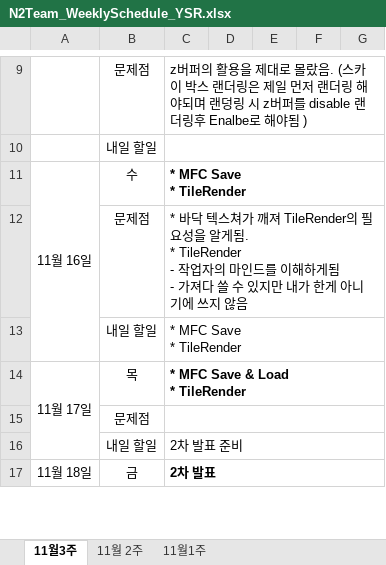
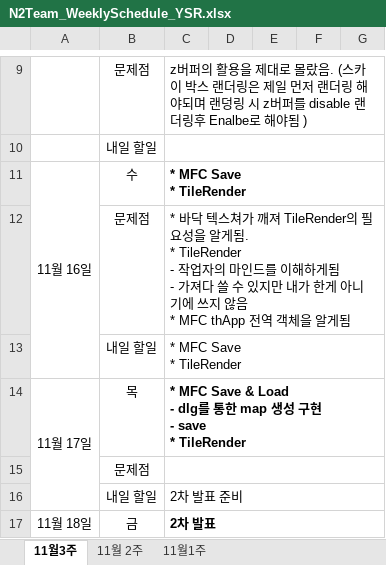
Before and after one commit to TomLeeLive/enpgame, an Excel workbook: doc/_meeting_weekly_doc/N2Team_WeeklySchedule_YSR.xlsx, sheet 11월3주, drawn as a sheet; only a part is shown, gaps mark what is left out; values as stored, in another font and other column widths than the file's, no borders; ↵ is a line break in a cell; the diff names each change by its address in the sheet, - before the commit and + after, or states it on an @@ line.

Commit message:
[map] tool save

```diff
--- a/doc/_meeting_weekly_doc/N2Team_WeeklySchedule_YSR.xlsx (sheet 11월3주)
+++ b/doc/_meeting_weekly_doc/N2Team_WeeklySchedule_YSR.xlsx (sheet 11월3주)
-C12: …지 않음
+C12: …지 않음 ↵ * MFC thApp 전역 객체을 알게됨
-C14: * MFC Save & Load ↵ * TileRender
+C14: * MFC Save & Load ↵ - dlg를 통한 map 생성 구현 ↵ - save ↵ * TileRender
```
Also changed, not shown: 13 other files.
